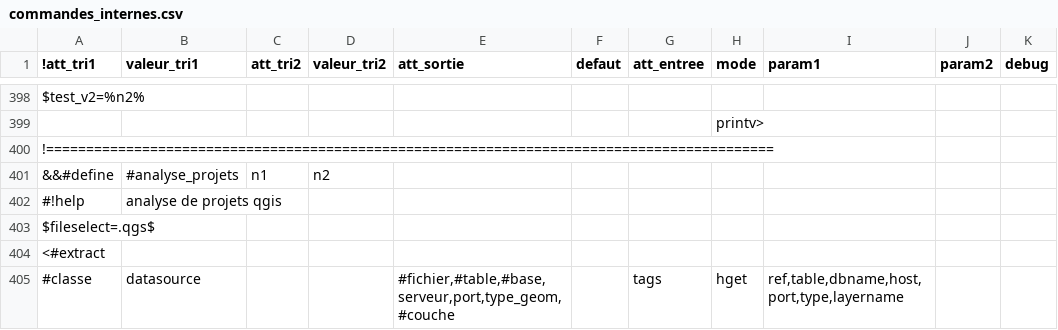
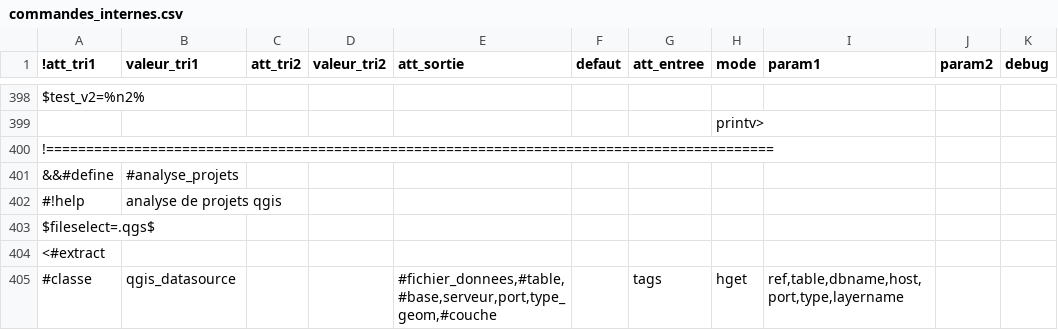
Before and after one commit to service-GCT-EMS/pyetl, a CSV file: pyetl/moteur/fonctions/commandes_internes.csv, drawn as a sheet; only a part is shown, gaps mark what is left out; the diff covers the shown part only; the diff names each change by its address in the sheet, - before the commit and + after, or states it on an @@ line.

```diff
--- a/pyetl/moteur/fonctions/commandes_internes.csv
+++ b/pyetl/moteur/fonctions/commandes_internes.csv
-C401 (att_tri2): n1
+C401 (att_tri2): (empty)
-D401 (valeur_tri2): n2
+D401 (valeur_tri2): (empty)
-B405 (valeur_tri1): datasource
+B405 (valeur_tri1): qgis_datasource
-E405 (att_sortie): #fichier,#table,#base,serveur,port,type_geom,#couche
+E405 (att_sortie): #fichier_donnees,#table,#base,serveur,port,type_geom,#couche
```
Also changed, not shown: 1 added row, 1 removed row and 6 edited cells elsewhere in this file, pyetl/formats/fichiers/config_qgs.csv, 8 other files.
